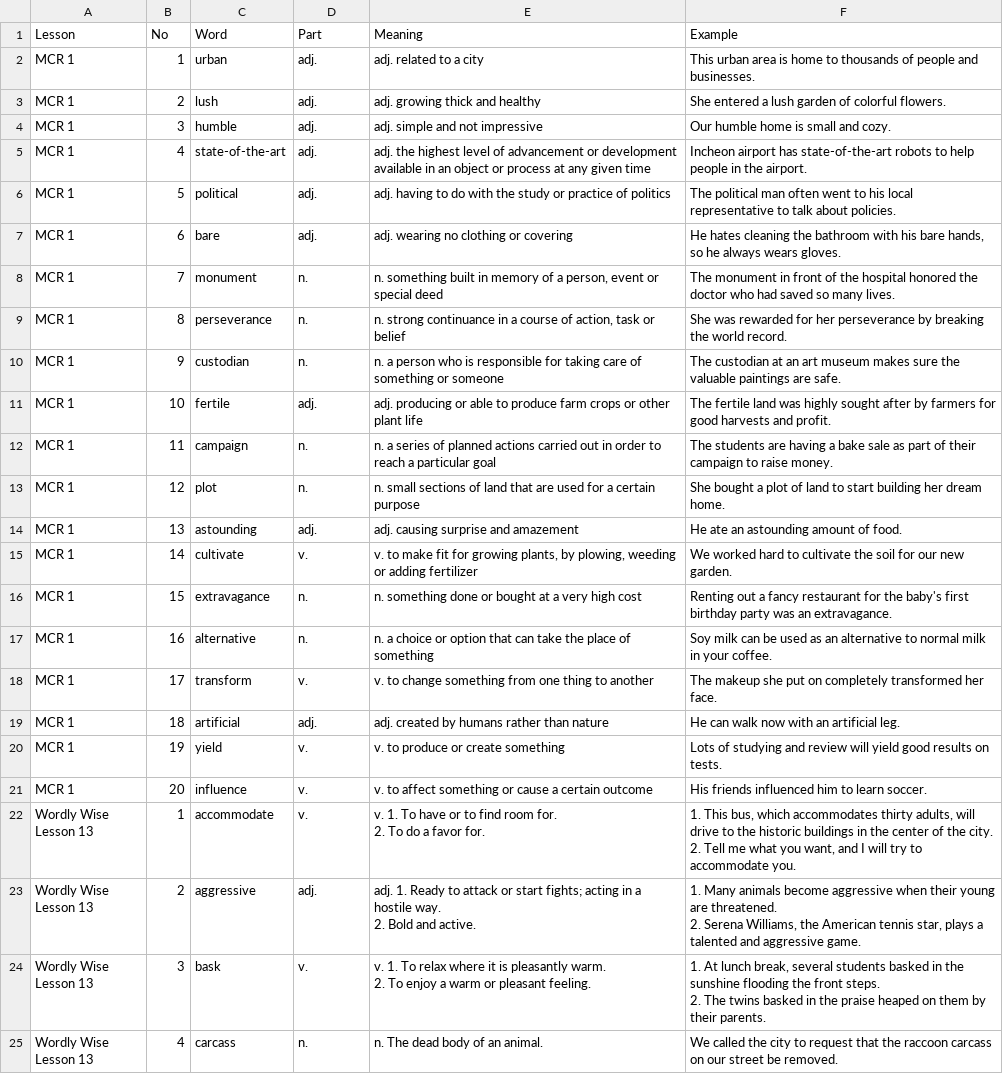
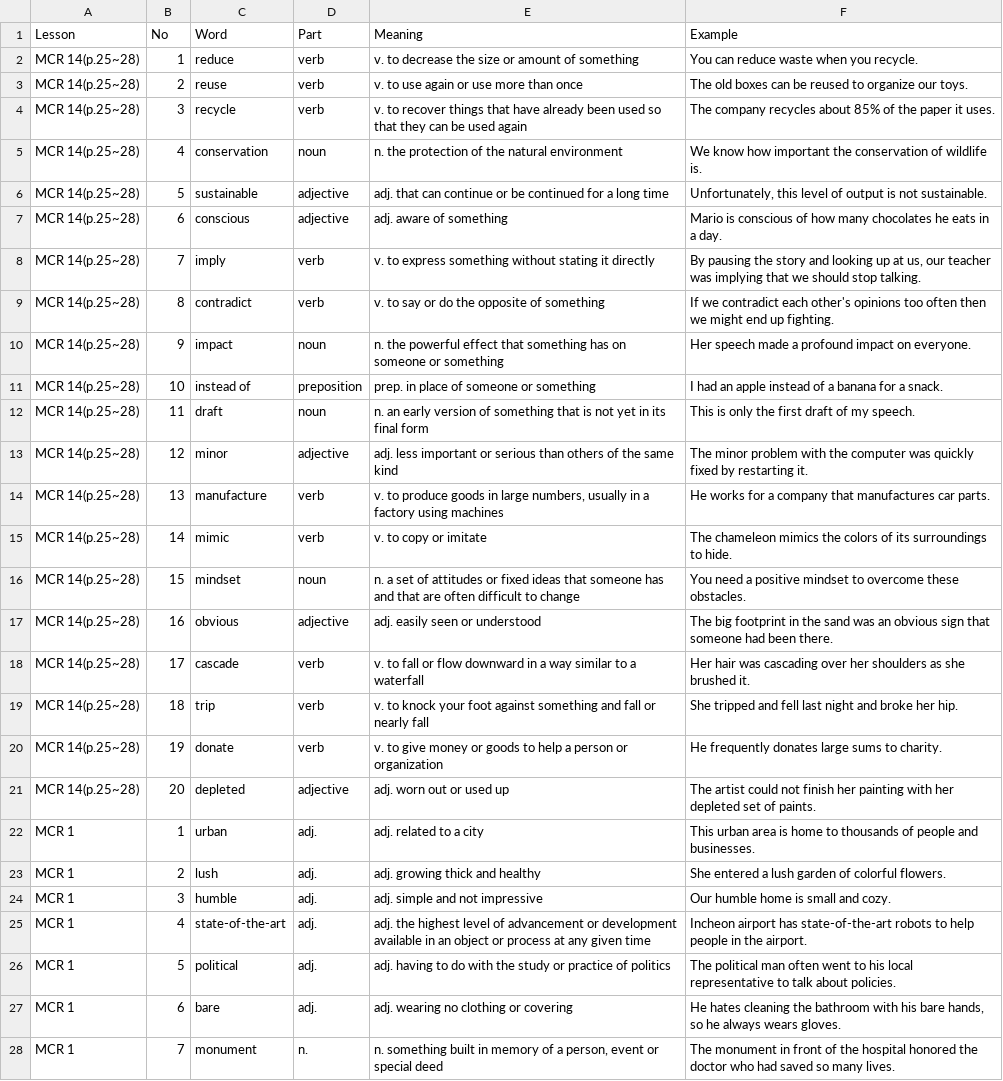
Before and after one commit to hanbit98/ellyn_voca, a CSV file: vocab.csv, drawn as a sheet; only a part is shown; the shorter side is filled out with more unchanged rows.

Commit message:
Update vocab.csv

```diff
--- a/vocab.csv
+++ b/vocab.csv
@@ -1,2 +1,22 @@
 Lesson  ,No,Word,Part,Meaning,Example
+MCR 14(p.25~28),1,reduce,verb,v. to decrease the size or amount of something,You can reduce waste when you recycle.
+MCR 14(p.25~28),2,reuse,verb,v. to use again or use more than once,The old boxes can be reused to organize our toys.
+MCR 14(p.25~28),3,recycle,verb,v. to recover things that have already been used so that they can be used again,The company recycles about 85% of the paper it uses.
+MCR 14(p.25~28),4,conservation,noun,n. the protection of the natural environment,We know how important the conservation of wildlife is.
+MCR 14(p.25~28),5,sustainable,adjective,adj. that can continue or be continued for a long time,"Unfortunately, this level of output is not sustainable."
+MCR 14(p.25~28),6,conscious,adjective,adj. aware of something,Mario is conscious of how many chocolates he eats in a day.
+MCR 14(p.25~28),7,imply,verb,v. to express something without stating it directly,"By pausing the story and looking up at us, our teacher was implying that we should stop talking."
+MCR 14(p.25~28),8,contradict,verb,v. to say or do the opposite of something,If we contradict each other's opinions too often then we might end up fighting.
+MCR 14(p.25~28),9,impact,noun,n. the powerful effect that something has on someone or something,Her speech made a profound impact on everyone.
+MCR 14(p.25~28),10,instead of,preposition,prep. in place of someone or something,I had an apple instead of a banana for a snack.
+MCR 14(p.25~28),11,draft,noun,n. an early version of something that is not yet in its final form,This is only the first draft of my speech.
+MCR 14(p.25~28),12,minor,adjective,adj. less important or serious than others of the same kind,The minor problem with the computer was quickly fixed by restarting it.
+MCR 14(p.25~28),13,manufacture,verb,"v. to produce goods in large numbers, usually in a factory using machines",He works for a company that manufactures car parts.
+MCR 14(p.25~28),14,mimic,verb,v. to copy or imitate,The chameleon mimics the colors of its surroundings to hide.
+MCR 14(p.25~28),15,mindset,noun,n. a set of attitudes or fixed ideas that someone has and that are often difficult to change,You need a positive mindset to overcome these obstacles.
+MCR 14(p.25~28),16,obvious,adjective,adj. easily seen or understood,The big footprint in the sand was an obvious sign that someone had been there.
+MCR 14(p.25~28),17,cascade,verb,v. to fall or flow downward in a way similar to a waterfall,Her hair was cascading over her shoulders as she brushed it.
+MCR 14(p.25~28),18,trip,verb,v. to knock your foot against something and fall or nearly fall,She tripped and fell last night and broke her hip.
+MCR 14(p.25~28),19,donate,verb,v. to give money or goods to help a person or organization,He frequently donates large sums to charity.
+MCR 14(p.25~28),20,depleted,adjective,adj. worn out or used up,The artist could not finish her painting with her depleted set of paints.
 MCR 1,1,urban,adj.,adj. related to a city,This urban area is home to thousands of people and businesses.
```
